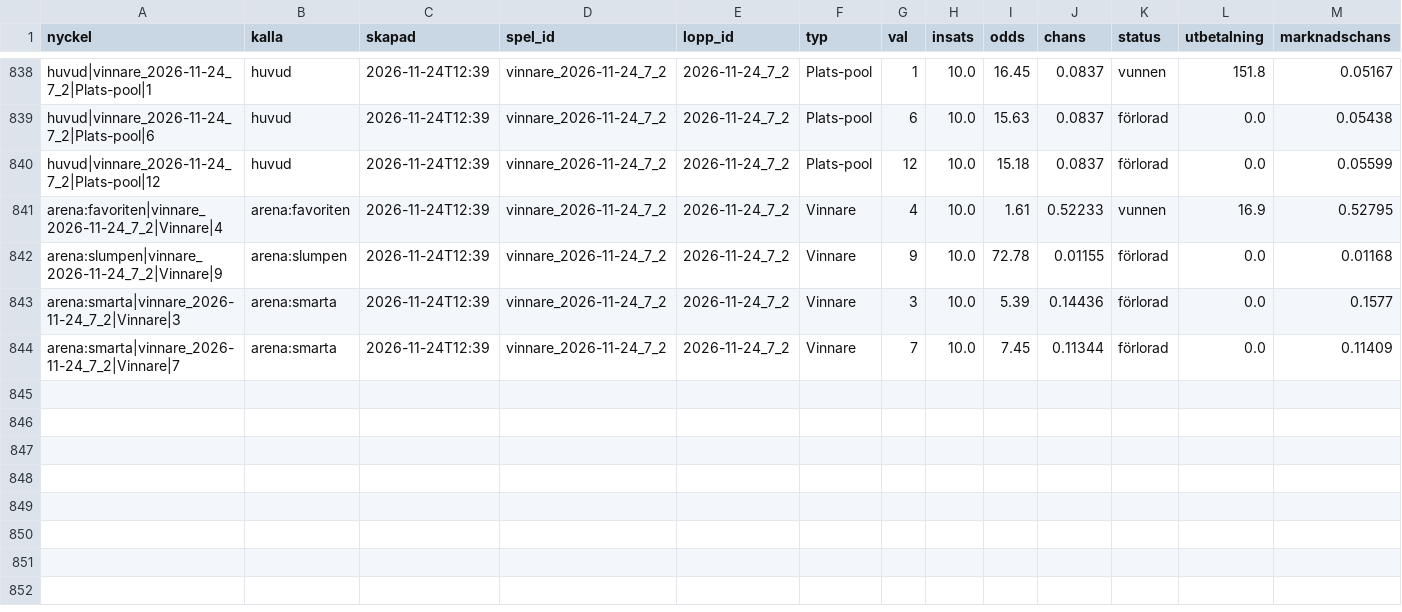
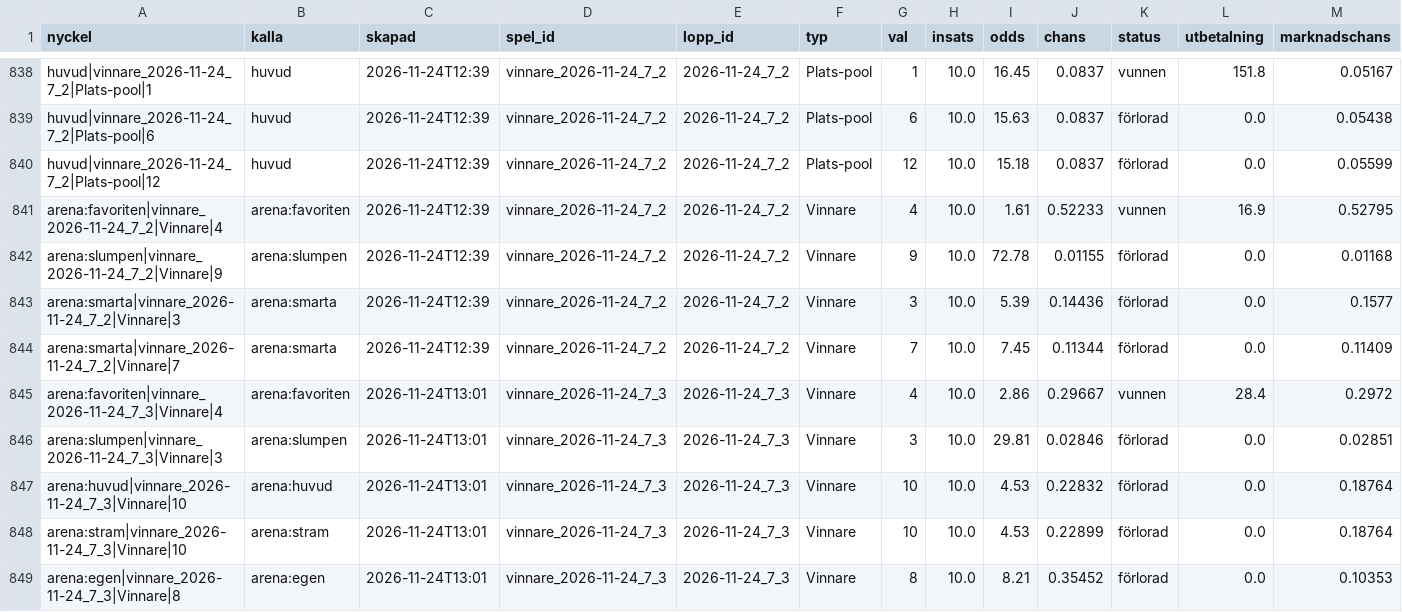
Before and after one commit to fredriklofsten/atg-bot, a CSV file: data/spelanalys.csv, drawn as a sheet; only a part is shown, gaps mark what is left out; rows hold the shown columns only; the diff names each change by its address in the sheet, - before the commit and + after, or states it on an @@ line.

```diff
--- a/data/spelanalys.csv
+++ b/data/spelanalys.csv
+row 845: arena:favoriten|vinnare_2026-11-24_7_3|Vinnare|4 | arena:favoriten | 2026-11-24T13:01 | vinnare_2026-11-24_7_3 | 2026-11-24_7_3 | Vinnare | 4 | 10.0 | 2.86 | 0.29667 | vunnen | 28.4 | 0.2972
+row 846: arena:slumpen|vinnare_2026-11-24_7_3|Vinnare|3 | arena:slumpen | 2026-11-24T13:01 | vinnare_2026-11-24_7_3 | 2026-11-24_7_3 | Vinnare | 3 | 10.0 | 29.81 | 0.02846 | förlorad | 0.0 | 0.02851
+row 847: arena:huvud|vinnare_2026-11-24_7_3|Vinnare|10 | arena:huvud | 2026-11-24T13:01 | vinnare_2026-11-24_7_3 | 2026-11-24_7_3 | Vinnare | 10 | 10.0 | 4.53 | 0.22832 | förlorad | 0.0 | 0.18764
+row 848: arena:stram|vinnare_2026-11-24_7_3|Vinnare|10 | arena:stram | 2026-11-24T13:01 | vinnare_2026-11-24_7_3 | 2026-11-24_7_3 | Vinnare | 10 | 10.0 | 4.53 | 0.22899 | förlorad | 0.0 | 0.18764
+row 849: arena:egen|vinnare_2026-11-24_7_3|Vinnare|8 | arena:egen | 2026-11-24T13:01 | vinnare_2026-11-24_7_3 | 2026-11-24_7_3 | Vinnare | 8 | 10.0 | 8.21 | 0.35452 | förlorad | 0.0 | 0.10353
```
Also changed, not shown: data/arena.csv, 9 other files.
